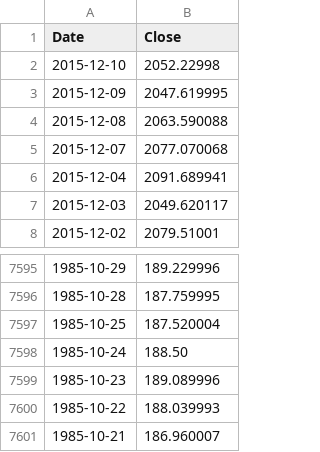
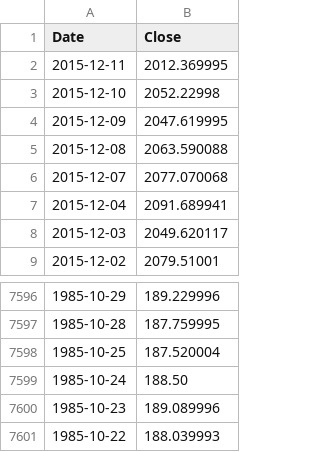
Before and after one commit to danbikle/app26r, a CSV file: public/csv/GSPC2.csv, drawn as a sheet; only a part is shown, gaps mark what is left out; removed rows and columns are numbered as before the commit, all else as after; the diff names each change by its address in the sheet, - before the commit and + after, or states it on an @@ line.

Commit message:
moreData

```diff
--- a/public/csv/GSPC2.csv
+++ b/public/csv/GSPC2.csv
+row 2: 2015-12-11 | 2012.369995
-row 7601: 1985-10-21 | 186.960007
```
Also changed, not shown: 1 other file.
